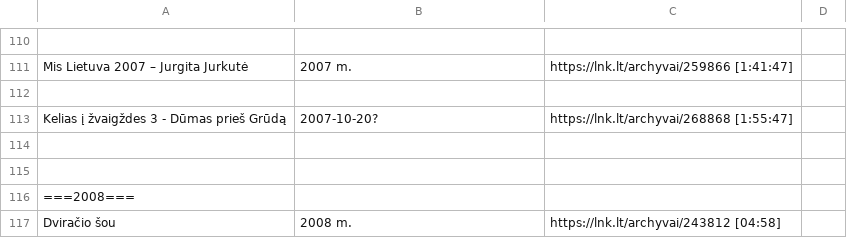
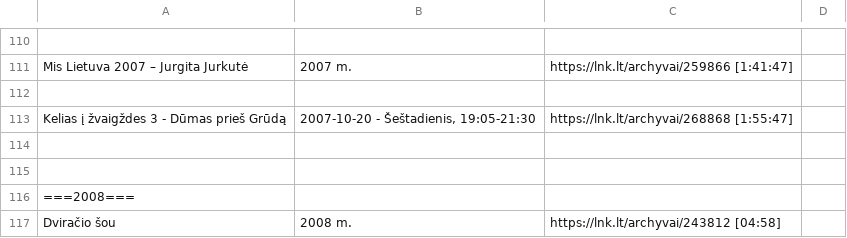
Before and after one commit to Zorklis/LT-TV, a CSV file: 2. LNK/LNK TV Archyvai.csv, drawn as a sheet; only a part is shown, gaps mark what is left out.

Commit message:
Yeah pretty sure KįŽ 3 Dūmas vs Grūdą was on 2007-10-20 [My argument in description/previous comments]
https://github.com/Zorklis/LT-TV/commit/9f51047bd1d851305279dfc3734c66b1c48eaf5f#comments

```diff
--- a/2. LNK/LNK TV Archyvai.csv
+++ b/2. LNK/LNK TV Archyvai.csv
@@ -112,3 +112,3 @@ Mis Lietuva 2007 – Jurgita Jurkutė | 2007 m. | https://lnk.lt/archyvai/259866
 
-Kelias į žvaigždes 3 - Dūmas prieš Grūdą | 2007-10-20? | https://lnk.lt/archyvai/268868 [1:55:47]
+Kelias į žvaigždes 3 - Dūmas prieš Grūdą | 2007-10-20 - Šeštadienis, 19:05-21:30 | https://lnk.lt/archyvai/268868 [1:55:47]
 
```
